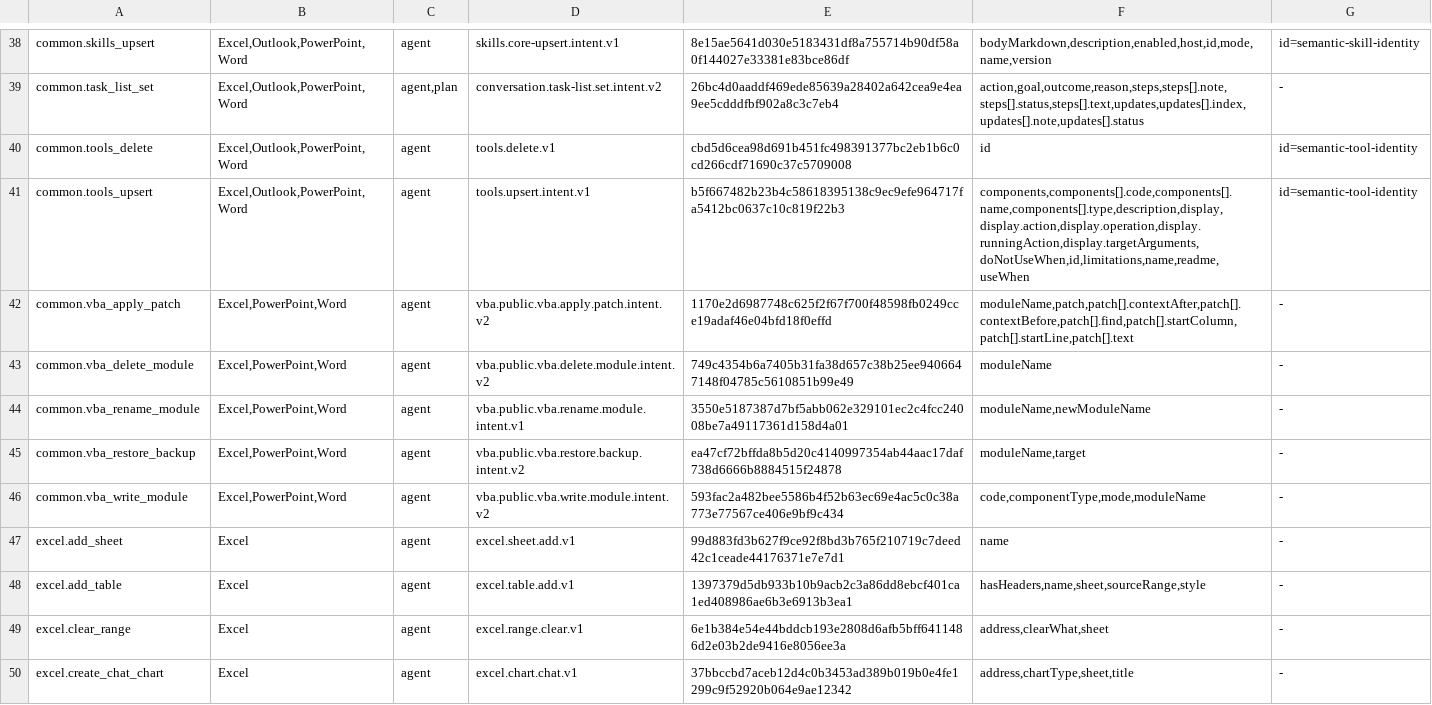
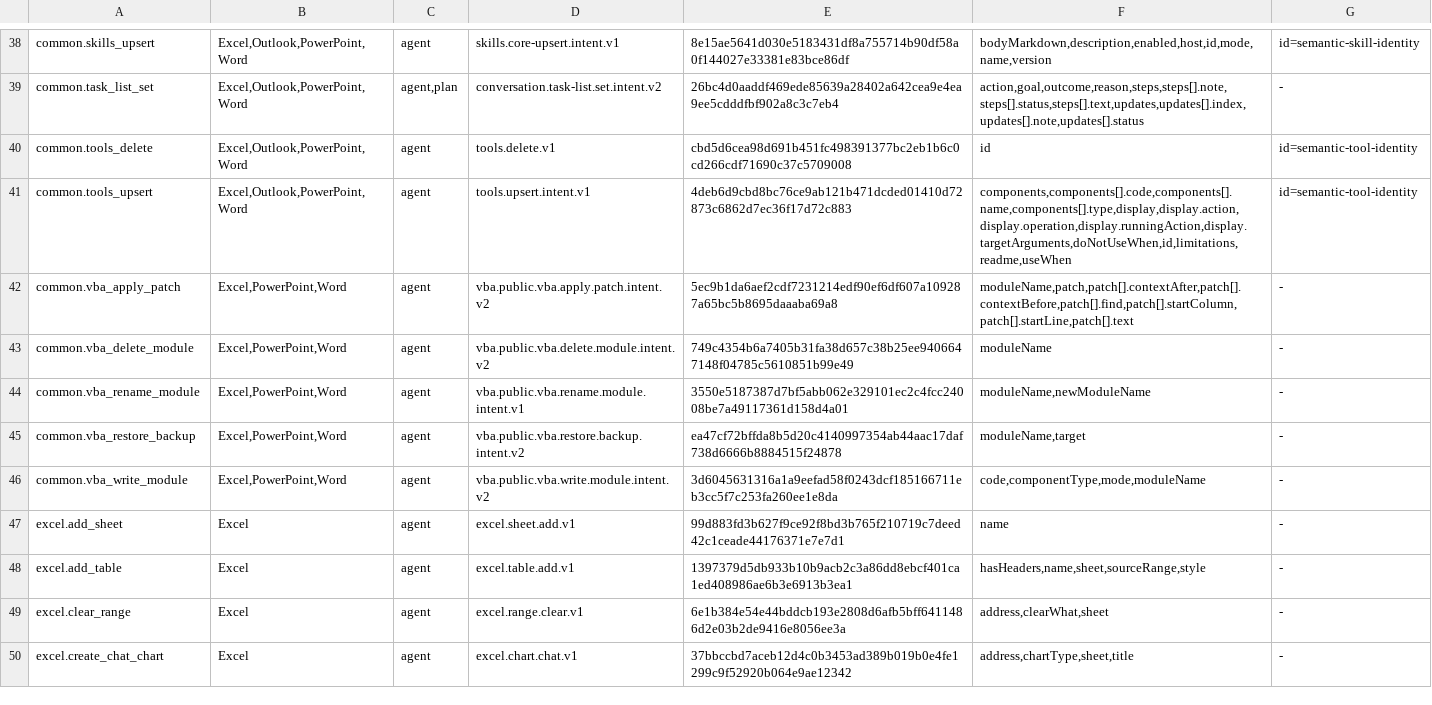
Before and after one commit to Mutagrey/RNAssistant, a TSV file: docs/stabilization/R61_TOOL_PROPERTY_INVENTORY.tsv, drawn as a sheet; only a part is shown, gaps mark what is left out.

Commit message:
Fix VBA context recovery and clarify tool authoring contracts

```diff
--- a/docs/stabilization/R61_TOOL_PROPERTY_INVENTORY.tsv
+++ b/docs/stabilization/R61_TOOL_PROPERTY_INVENTORY.tsv
@@ -40,4 +40,4 @@ common.task_list_set	Excel,Outlook,PowerPoint,Word	agent,plan	conversation.task-
 common.tools_delete	Excel,Outlook,PowerPoint,Word	agent	tools.delete.v1	cbd5d6cea98d691b451fc498391377bc2eb1b6c0cd266cdf71690c37c5709008	id	id=semantic-tool-identity
-common.tools_upsert	Excel,Outlook,PowerPoint,Word	agent	tools.upsert.intent.v1	b5f667482b23b4c58618395138c9ec9efe964717fa5412bc0637c10c819f22b3	components,components[].code,components[].name,components[].type,description,display,display.action,display.operation,display.runningAction,display.targetArguments,doNotUseWhen,id,limitations,name,readme,useWhen	id=semantic-tool-identity
-common.vba_apply_patch	Excel,PowerPoint,Word	agent	vba.public.vba.apply.patch.intent.v2	1170e2d6987748c625f2f67f700f48598fb0249cce19adaf46e04bfd18f0effd	moduleName,patch,patch[].contextAfter,patch[].contextBefore,patch[].find,patch[].startColumn,patch[].startLine,patch[].text	-
+common.tools_upsert	Excel,Outlook,PowerPoint,Word	agent	tools.upsert.intent.v1	4deb6d9cbd8bc76ce9ab121b471dcded01410d72873c6862d7ec36f17d72c883	components,components[].code,components[].name,components[].type,display,display.action,display.operation,display.runningAction,display.targetArguments,doNotUseWhen,id,limitations,readme,useWhen	id=semantic-tool-identity
+common.vba_apply_patch	Excel,PowerPoint,Word	agent	vba.public.vba.apply.patch.intent.v2	5ec9b1da6aef2cdf7231214edf90ef6df607a109287a65bc5b8695daaaba69a8	moduleName,patch,patch[].contextAfter,patch[].contextBefore,patch[].find,patch[].startColumn,patch[].startLine,patch[].text	-
 common.vba_delete_module	Excel,PowerPoint,Word	agent	vba.public.vba.delete.module.intent.v2	749c4354b6a7405b31fa38d657c38b25ee9406647148f04785c5610851b99e49	moduleName	-
@@ -45,3 +45,3 @@ common.vba_rename_module	Excel,PowerPoint,Word	agent	vba.public.vba.rename.modul
 common.vba_restore_backup	Excel,PowerPoint,Word	agent	vba.public.vba.restore.backup.intent.v2	ea47cf72bffda8b5d20c4140997354ab44aac17daf738d6666b8884515f24878	moduleName,target	-
-common.vba_write_module	Excel,PowerPoint,Word	agent	vba.public.vba.write.module.intent.v2	593fac2a482bee5586b4f52b63ec69e4ac5c0c38a773e77567ce406e9bf9c434	code,componentType,mode,moduleName	-
+common.vba_write_module	Excel,PowerPoint,Word	agent	vba.public.vba.write.module.intent.v2	3d6045631316a1a9eefad58f0243dcf185166711eb3cc5f7c253fa260ee1e8da	code,componentType,mode,moduleName	-
 excel.add_sheet	Excel	agent	excel.sheet.add.v1	99d883fd3b627f9ce92f8bd3b765f210719c7deed42c1ceade44176371e7e7d1	name	-
```
Also changed, not shown: 25 other files.
